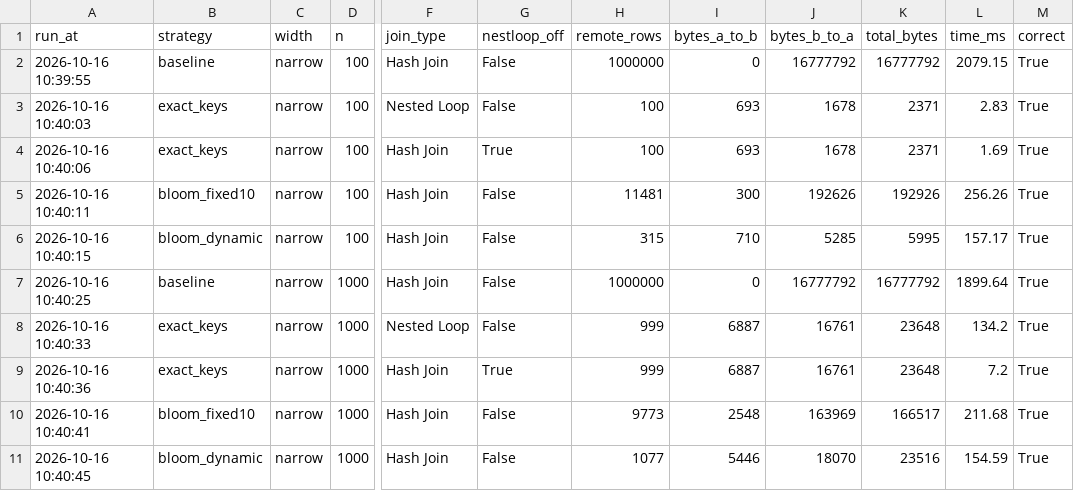
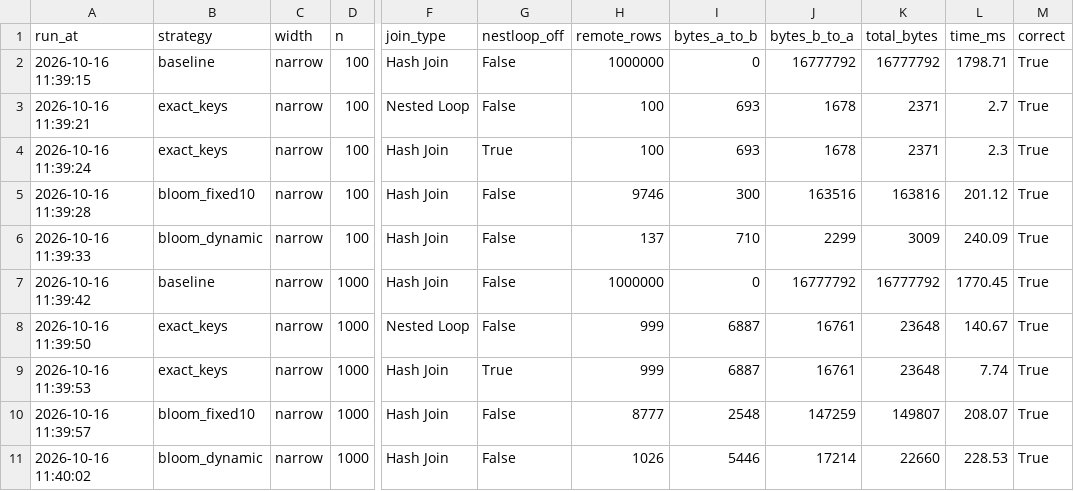
Before and after one commit to soliyaanurag/Bloom-Filter-based-semi-join, a CSV file: docs/midsem/results.csv, drawn as a sheet; only a part is shown, gaps mark what is left out; the diff covers the shown part only; the diff names each change by its address in the sheet, - before the commit and + after, or states it on an @@ line.

```diff
--- a/docs/midsem/results.csv
+++ b/docs/midsem/results.csv
-A2 (run_at): 2026-10-16 10:39:55
+A2 (run_at): 2026-10-16 11:39:15
-L2 (time_ms): 2079.15
+L2 (time_ms): 1798.71
-A3 (run_at): 2026-10-16 10:40:03
+A3 (run_at): 2026-10-16 11:39:21
-L3 (time_ms): 2.83
+L3 (time_ms): 2.7
-A4 (run_at): 2026-10-16 10:40:06
+A4 (run_at): 2026-10-16 11:39:24
-L4 (time_ms): 1.69
+L4 (time_ms): 2.3
-A5 (run_at): 2026-10-16 10:40:11
+A5 (run_at): 2026-10-16 11:39:28
-H5 (remote_rows): 11481
+H5 (remote_rows): 9746
-J5 (bytes_b_to_a): 192626
+J5 (bytes_b_to_a): 163516
-K5 (total_bytes): 192926
+K5 (total_bytes): 163816
-L5 (time_ms): 256.26
+L5 (time_ms): 201.12
-A6 (run_at): 2026-10-16 10:40:15
+A6 (run_at): 2026-10-16 11:39:33
-H6 (remote_rows): 315
+H6 (remote_rows): 137
-J6 (bytes_b_to_a): 5285
+J6 (bytes_b_to_a): 2299
-K6 (total_bytes): 5995
+K6 (total_bytes): 3009
-L6 (time_ms): 157.17
+L6 (time_ms): 240.09
-A7 (run_at): 2026-10-16 10:40:25
+A7 (run_at): 2026-10-16 11:39:42
-L7 (time_ms): 1899.64
+L7 (time_ms): 1770.45
-A8 (run_at): 2026-10-16 10:40:33
+A8 (run_at): 2026-10-16 11:39:50
-L8 (time_ms): 134.2
+L8 (time_ms): 140.67
-A9 (run_at): 2026-10-16 10:40:36
+A9 (run_at): 2026-10-16 11:39:53
-L9 (time_ms): 7.2
+L9 (time_ms): 7.74
-A10 (run_at): 2026-10-16 10:40:41
+A10 (run_at): 2026-10-16 11:39:57
-H10 (remote_rows): 9773
+H10 (remote_rows): 8777
-J10 (bytes_b_to_a): 163969
+J10 (bytes_b_to_a): 147259
-K10 (total_bytes): 166517
+K10 (total_bytes): 149807
-L10 (time_ms): 211.68
+L10 (time_ms): 208.07
-A11 (run_at): 2026-10-16 10:40:45
+A11 (run_at): 2026-10-16 11:40:02
-H11 (remote_rows): 1077
+H11 (remote_rows): 1026
-J11 (bytes_b_to_a): 18070
+J11 (bytes_b_to_a): 17214
-K11 (total_bytes): 23516
+K11 (total_bytes): 22660
-L11 (time_ms): 154.59
+L11 (time_ms): 228.53
```
Also changed, not shown: 88 edited cells elsewhere in this file, docs/midsem/b_sweep.csv, 23 other files.
